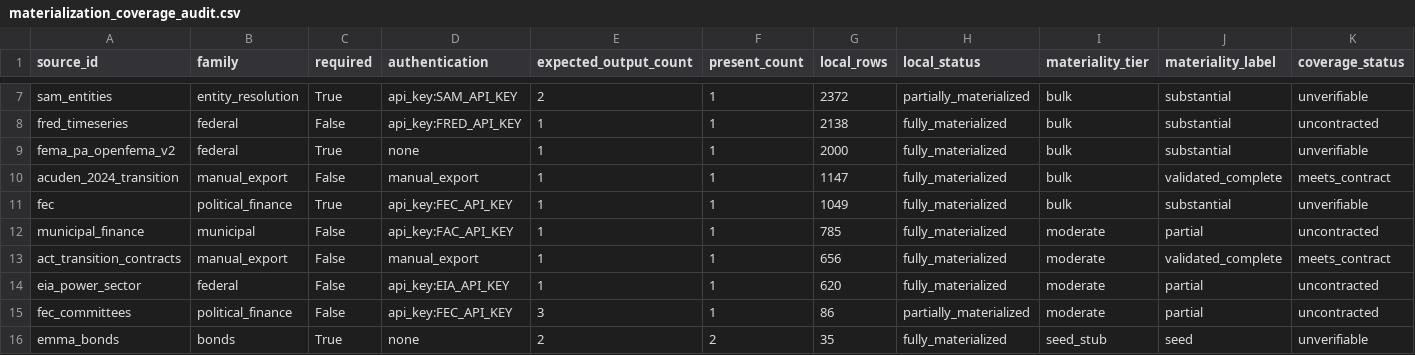
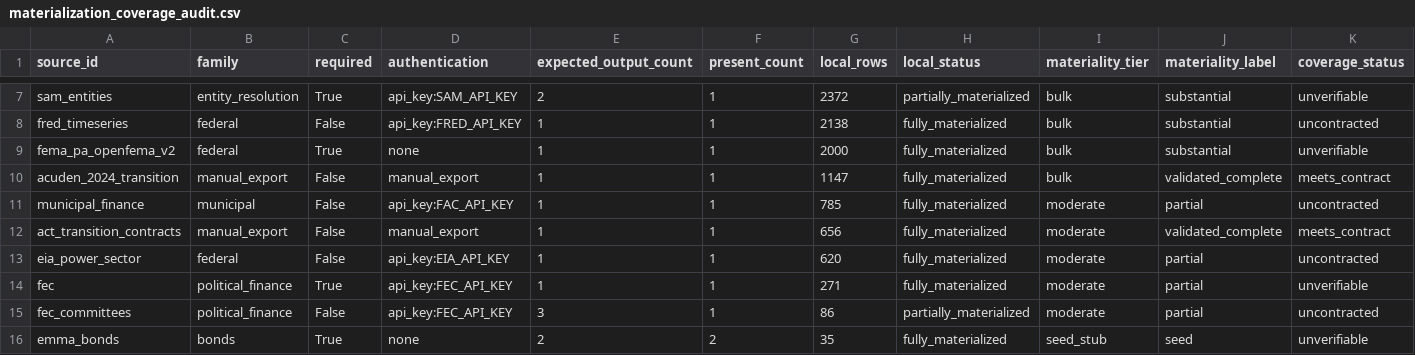
Before and after one commit to jotaele44/Contract-Sweeper, a CSV file: reports/materialization_coverage_audit.csv, drawn as a sheet; only a part is shown, gaps mark what is left out; removed rows and columns are numbered as before the commit, all else as after; rows hold the shown columns only; the diff names each change by its address in the sheet, - before the commit and + after, or states it on an @@ line.

```diff
--- a/reports/materialization_coverage_audit.csv
+++ b/reports/materialization_coverage_audit.csv
-row 11: fec | political_finance | True | api_key:FEC_API_KEY | 1 | 1 | 1049 | fully_materialized | bulk | substantial | unverifiable
+row 14: fec | political_finance | True | api_key:FEC_API_KEY | 1 | 1 | 271 | fully_materialized | moderate | partial | unverifiable
```
Also changed, not shown: reports/materialization_coverage_audit_files.csv, 4 other files.
